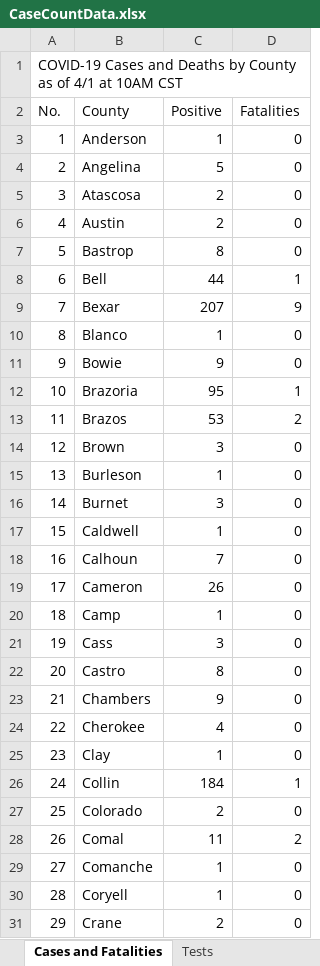
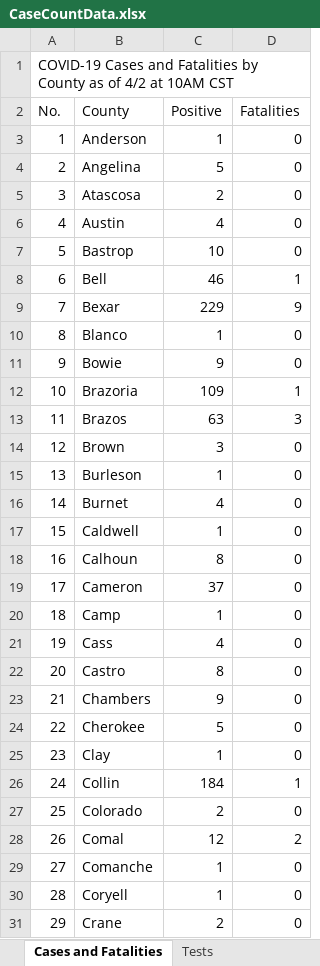
Before and after one commit to zdsteele/covidtexas, an Excel workbook: CaseCountData.xlsx, sheet Cases and Fatalities, drawn as a sheet; only a part is shown; values as stored, in another font and other column widths than the file's, no borders; the diff covers the shown part only; the diff names each change by its address in the sheet, - before the commit and + after, or states it on an @@ line.

```diff
--- a/CaseCountData.xlsx (sheet Cases and Fatalities)
+++ b/CaseCountData.xlsx (sheet Cases and Fatalities)
@@ column A (No.) renumbered between rows 1 and 145 @@
-C6 (Positive): 2
+C6 (Positive): 4
-C7 (Positive): 8
+C7 (Positive): 10
-C8 (Positive): 44
+C8 (Positive): 46
-C9 (Positive): 207
+C9 (Positive): 229
-C12 (Positive): 95
+C12 (Positive): 109
-C13 (Positive): 53
+C13 (Positive): 63
-D13 (Fatalities): 2
+D13 (Fatalities): 3
-C16 (Positive): 3
+C16 (Positive): 4
-C18 (Positive): 7
+C18 (Positive): 8
-C19 (Positive): 26
+C19 (Positive): 37
-C21 (Positive): 3
+C21 (Positive): 4
-C24 (Positive): 4
+C24 (Positive): 5
-C28 (Positive): 11
+C28 (Positive): 12
```
Also changed, not shown: 9 added rows, 1 removed row and 60 edited cells elsewhere in this sheet, sheet Cases by Age Groups, sheet Cases by Gender, sheet Tests, 7 other files.
